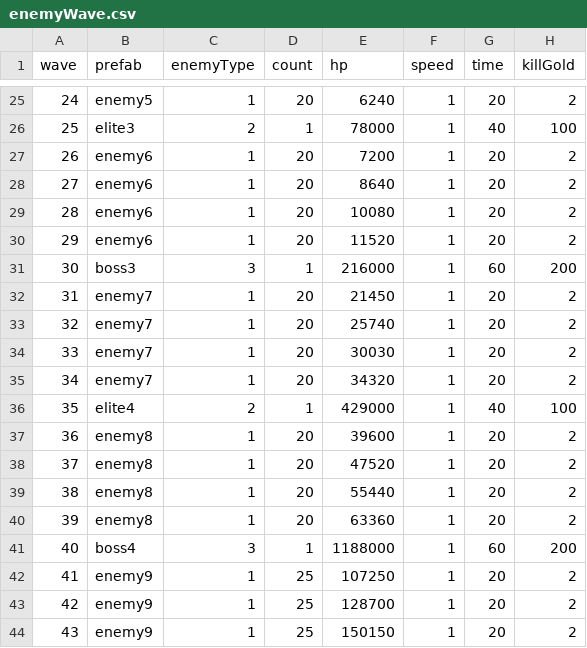
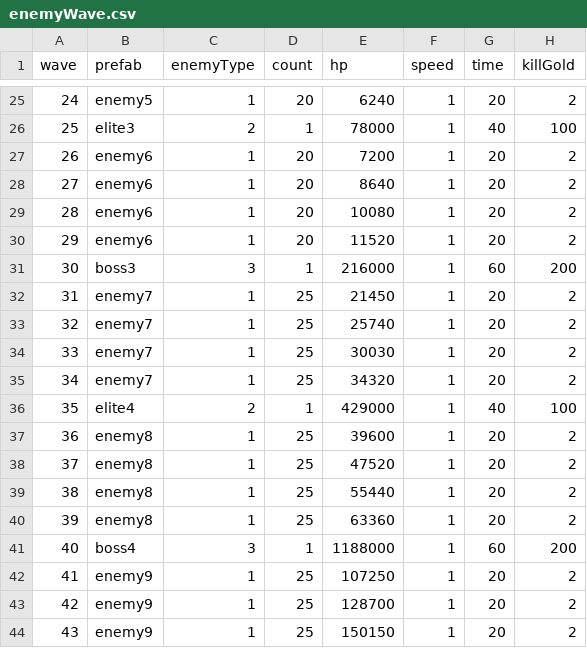
Before and after one commit to coder-hp/MergeDefense, a CSV file: MergeDefense/Assets/Excel/enemyWave.csv, drawn as a sheet; only a part is shown, gaps mark what is left out.

```diff
--- a/MergeDefense/Assets/Excel/enemyWave.csv
+++ b/MergeDefense/Assets/Excel/enemyWave.csv
@@ -31,11 +31,11 @@ wave,prefab,enemyType,count,hp,speed,time,killGold
 30,boss3,3,1,216000,1,60,200
-31,enemy7,1,20,21450,1,20,2
-32,enemy7,1,20,25740,1,20,2
-33,enemy7,1,20,30030,1,20,2
-34,enemy7,1,20,34320,1,20,2
+31,enemy7,1,25,21450,1,20,2
+32,enemy7,1,25,25740,1,20,2
+33,enemy7,1,25,30030,1,20,2
+34,enemy7,1,25,34320,1,20,2
 35,elite4,2,1,429000,1,40,100
-36,enemy8,1,20,39600,1,20,2
-37,enemy8,1,20,47520,1,20,2
-38,enemy8,1,20,55440,1,20,2
-39,enemy8,1,20,63360,1,20,2
+36,enemy8,1,25,39600,1,20,2
+37,enemy8,1,25,47520,1,20,2
+38,enemy8,1,25,55440,1,20,2
+39,enemy8,1,25,63360,1,20,2
 40,boss4,3,1,1188000,1,60,200
```
Also changed, not shown: MergeDefense/Assets/Excel/heroSkill.csv, 5 other files.
